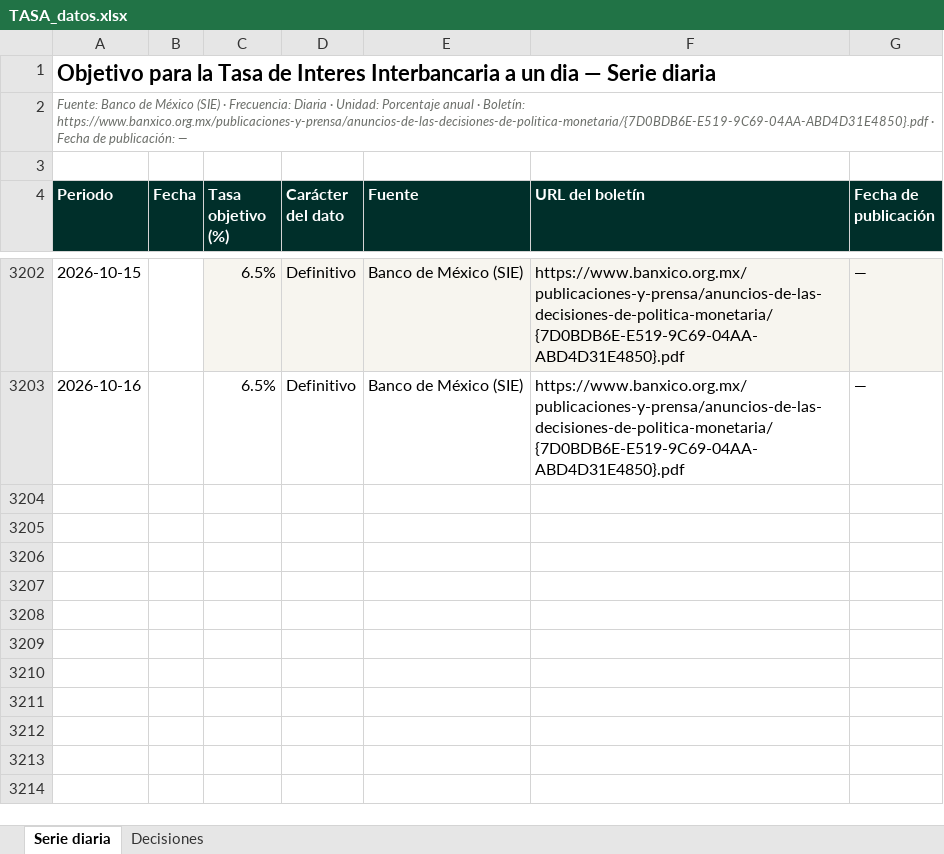
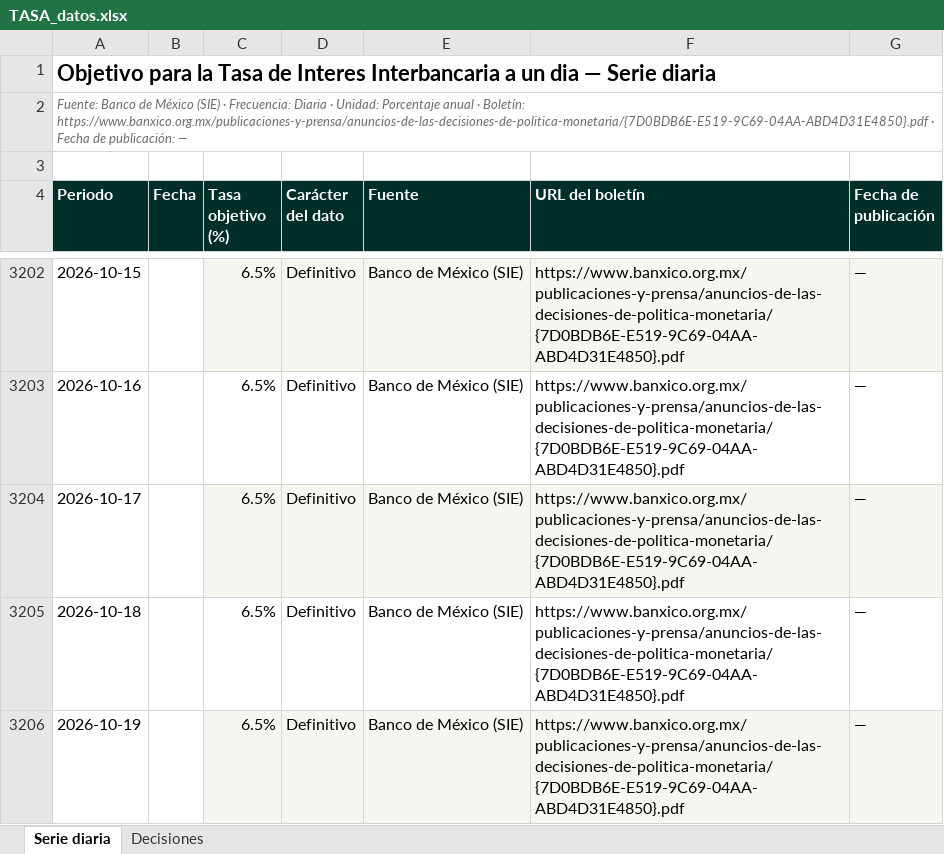
Before and after one commit to luisbuendiag/Indicadores_macroeconomicos_Mex, an Excel workbook: downloads/indicadores/TASA/TASA_datos.xlsx, sheet Serie diaria, drawn as a sheet; only a part is shown, gaps mark what is left out; values as stored, in another font and other column widths than the file's, no borders; the diff names each change by its address in the sheet, - before the commit and + after, or states it on an @@ line.

```diff
--- a/downloads/indicadores/TASA/TASA_datos.xlsx (sheet Serie diaria)
+++ b/downloads/indicadores/TASA/TASA_datos.xlsx (sheet Serie diaria)
+row 3204: 2026-10-17 |  | 6.5% | Definitivo | Banco de México (SIE) | https://www.banxico.org.mx/publicaciones-y-prensa/anuncios-de-las-decisiones-de-politica-monetaria/{7D0BDB6E-E519-9C69-04AA-ABD4D31E4850}.pdf | —
+row 3205: 2026-10-18 |  | 6.5% | Definitivo | Banco de México (SIE) | https://www.banxico.org.mx/publicaciones-y-prensa/anuncios-de-las-decisiones-de-politica-monetaria/{7D0BDB6E-E519-9C69-04AA-ABD4D31E4850}.pdf | —
+row 3206: 2026-10-19 |  | 6.5% | Definitivo | Banco de México (SIE) | https://www.banxico.org.mx/publicaciones-y-prensa/anuncios-de-las-decisiones-de-politica-monetaria/{7D0BDB6E-E519-9C69-04AA-ABD4D31E4850}.pdf | —
```
Also changed, not shown: downloads/Indicadores_Macroeconomicos_Mexico_Actualizado.xlsx, downloads/indicadores/CONSUMO/CONSUMO_datos.xlsx, 26 other files.
